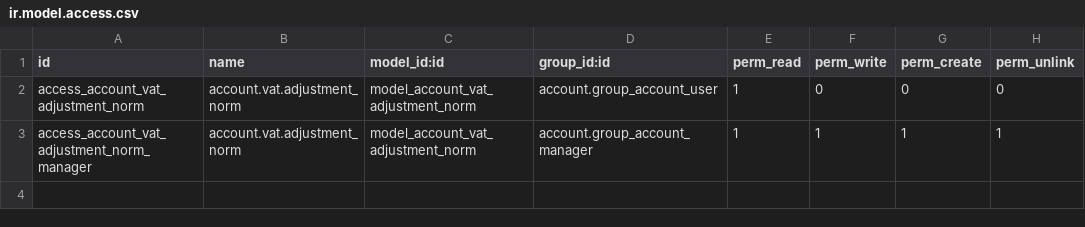
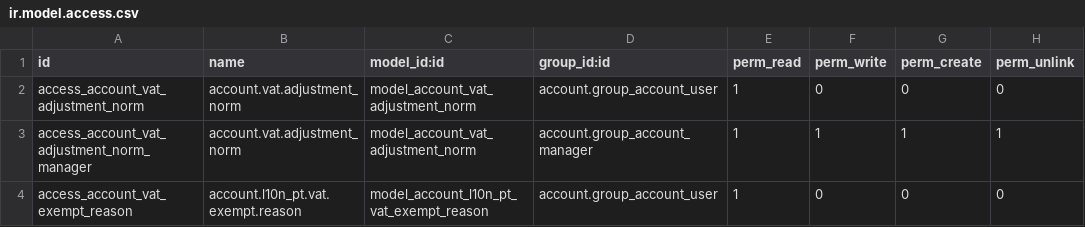
Before and after one commit to ursais/l10n-portugal, a CSV file: l10n_pt_vat/security/ir.model.access.csv, drawn as a sheet; the diff names each change by its address in the sheet, - before the commit and + after, or states it on an @@ line.

Commit message:
[IMP] l10n_pt_vat: add exempt reasons and fiscal zones

```diff
--- a/l10n_pt_vat/security/ir.model.access.csv
+++ b/l10n_pt_vat/security/ir.model.access.csv
+row 4: access_account_vat_exempt_reason | account.l10n_pt.vat.exempt.reason | model_account_l10n_pt_vat_exempt_reason | account.group_account_user | 1 | 0 | 0 | 0
```
Also changed, not shown: 15 other files.
